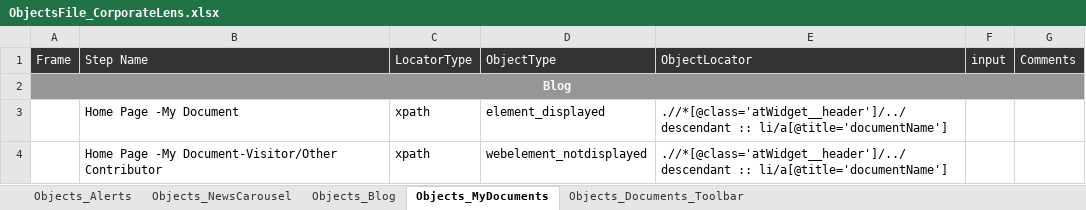
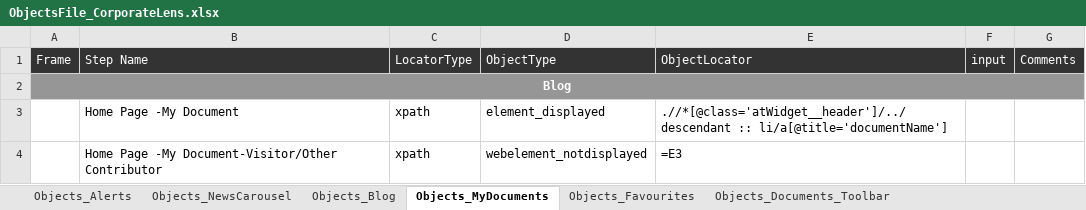
Before and after one commit to Shaikin/Excelens_Auto, an Excel workbook: Excelens_Trunk/src/com/proj/objectRepository/ObjectsFile_CorporateLens.xlsx, sheet Objects_MyDocuments, drawn as a sheet; values as stored, in another font and other column widths than the file's, no borders; formulas are shown in place of their values; the diff names each change by its address in the sheet, - before the commit and + after, or states it on an @@ line.

Commit message:
Updated/Included required objects for favourites tests

```diff
--- a/Excelens_Trunk/src/com/proj/objectRepository/ObjectsFile_CorporateLens.xlsx (sheet Objects_MyDocuments)
+++ b/Excelens_Trunk/src/com/proj/objectRepository/ObjectsFile_CorporateLens.xlsx (sheet Objects_MyDocuments)
+sheet tab: Objects_Favourites
-E4: .//*[@class='atWidget__header']/../descendant :: li/a[@title='documentName']
+E4: =E3
```
